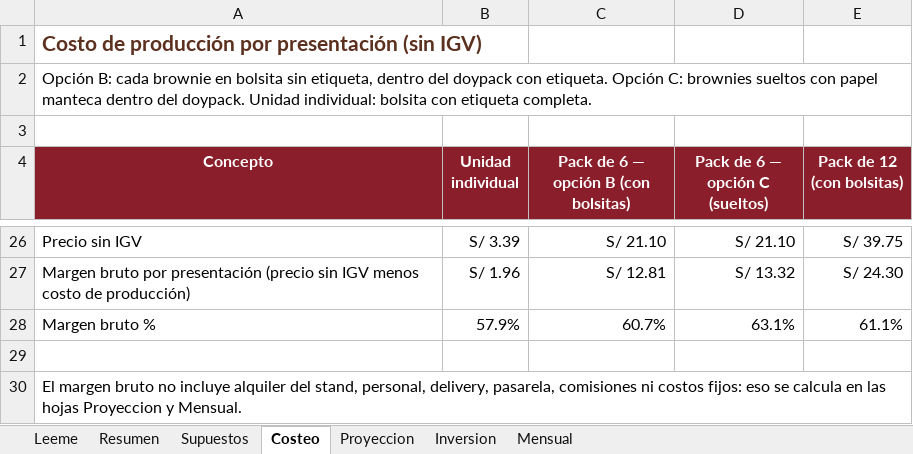
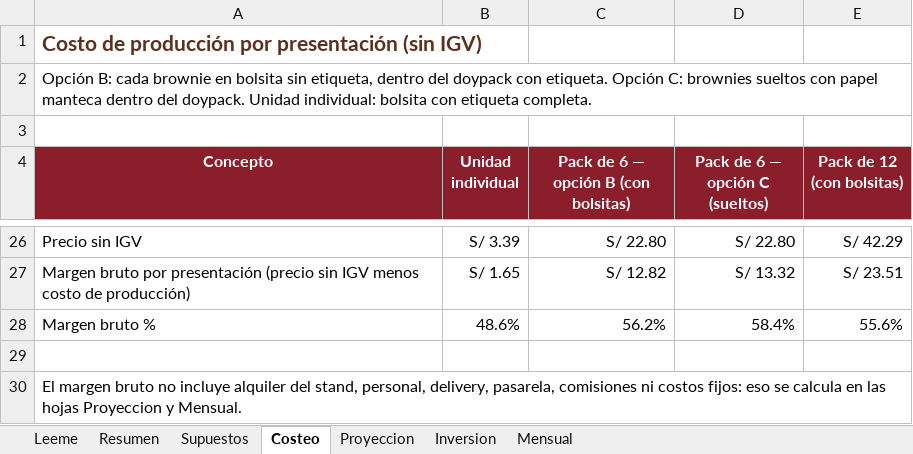
Before and after one commit to Darknow-web/Desarrollo-y-lanzamiento-de-producto-y-marca, an Excel workbook: 04-reformulacion/Costeo-presentaciones-AndiBite.xlsx, sheet Costeo, drawn as a sheet; only a part is shown, gaps mark what is left out; values as stored, in another font and other column widths than the file's, no borders; removed rows and columns are numbered as before the commit, all else as after; the diff covers the shown part only; the diff names each change by its address in the sheet, - before the commit and + after, or states it on an @@ line.

```diff
--- a/04-reformulacion/Costeo-presentaciones-AndiBite.xlsx (sheet Costeo)
+++ b/04-reformulacion/Costeo-presentaciones-AndiBite.xlsx (sheet Costeo)
-C26: S/ 21.10
+C26: S/ 22.80
-D26 (Pack de 6 — opción C (sueltos)): S/ 21.10
+D26 (Pack de 6 — opción C (sueltos)): S/ 22.80
-E26 (Pack de 12 (con bolsitas)): S/ 39.75
+E26 (Pack de 12 (con bolsitas)): S/ 42.29
-B27 (Unidad individual): S/ 1.96
+B27 (Unidad individual): S/ 1.65
-C27: S/ 12.81
+C27: S/ 12.82
-E27 (Pack de 12 (con bolsitas)): S/ 24.30
+E27 (Pack de 12 (con bolsitas)): S/ 23.51
-row 28: Margen bruto % | 57.9% | 60.7% | 63.1% | 61.1%
+row 28: Margen bruto % | 48.6% | 56.2% | 58.4% | 55.6%
```
Also changed, not shown: 5 added rows, 5 removed rows and 23 edited cells elsewhere in this sheet, sheet Proyeccion, sheet Mensual, sheet Resumen, sheet Supuestos, sheet Inversion, 1 other file.
